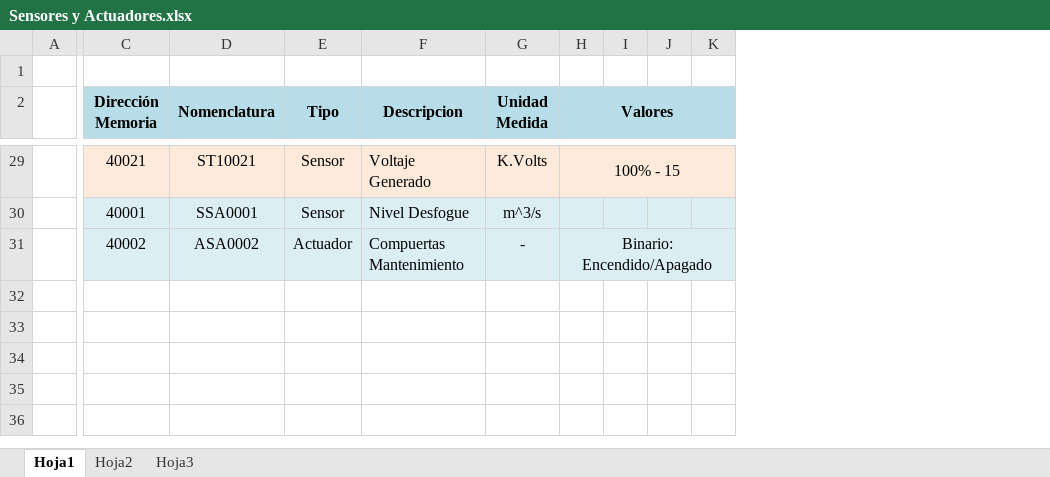
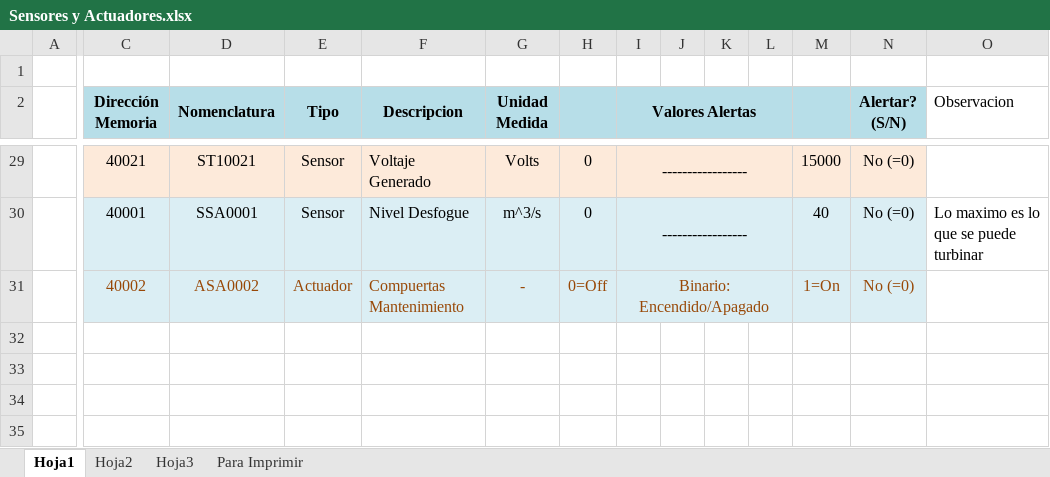
Before and after one commit to gsenergin/hydro2011, an Excel workbook: Informes/TP Anual 1/3- Diseño/Sensores y Actuadores.xlsx, sheet Hoja1, drawn as a sheet; only a part is shown, gaps mark what is left out; values as stored, in another font and other column widths than the file's, no borders; addresses are those after the commit; the diff covers the shown part only; the diff names each change by its address in the sheet, - before the commit and + after, or states it on an @@ line.

```diff
--- a/Informes/TP Anual 1/3- Diseño/Sensores y Actuadores.xlsx (sheet Hoja1)
+++ b/Informes/TP Anual 1/3- Diseño/Sensores y Actuadores.xlsx (sheet Hoja1)
+sheet tab: Para Imprimir
+column H, rows 29-31: 0 | 0 | 0=Off
+column M, rows 29-31: 15000 | 40 | 1=On
+column N (Alertar? (S/N)), rows 29-31: all No (=0)
+column O (Observacion), row 30: Lo maximo es lo que se puede turbinar
-I2: Valores
+I2: Valores Alertas
-G29 (Unidad Medida): K.Volts
+G29 (Unidad Medida): Volts
-I29 (Valores Alertas): 100% - 15
+I29 (Valores Alertas): -----------------
-I30 (Valores Alertas): (empty)
+I30 (Valores Alertas): -----------------
+I30:L30 merged
-C31:G31 text colour: black
+C31:G31 text colour: #984807
-I31 text colour: black
+I31 text colour: #984807
```
Also changed, not shown: 1 added row, 1 removed row, 19 edited cells, cell formats and merged cells elsewhere in this sheet, 7 other files.
